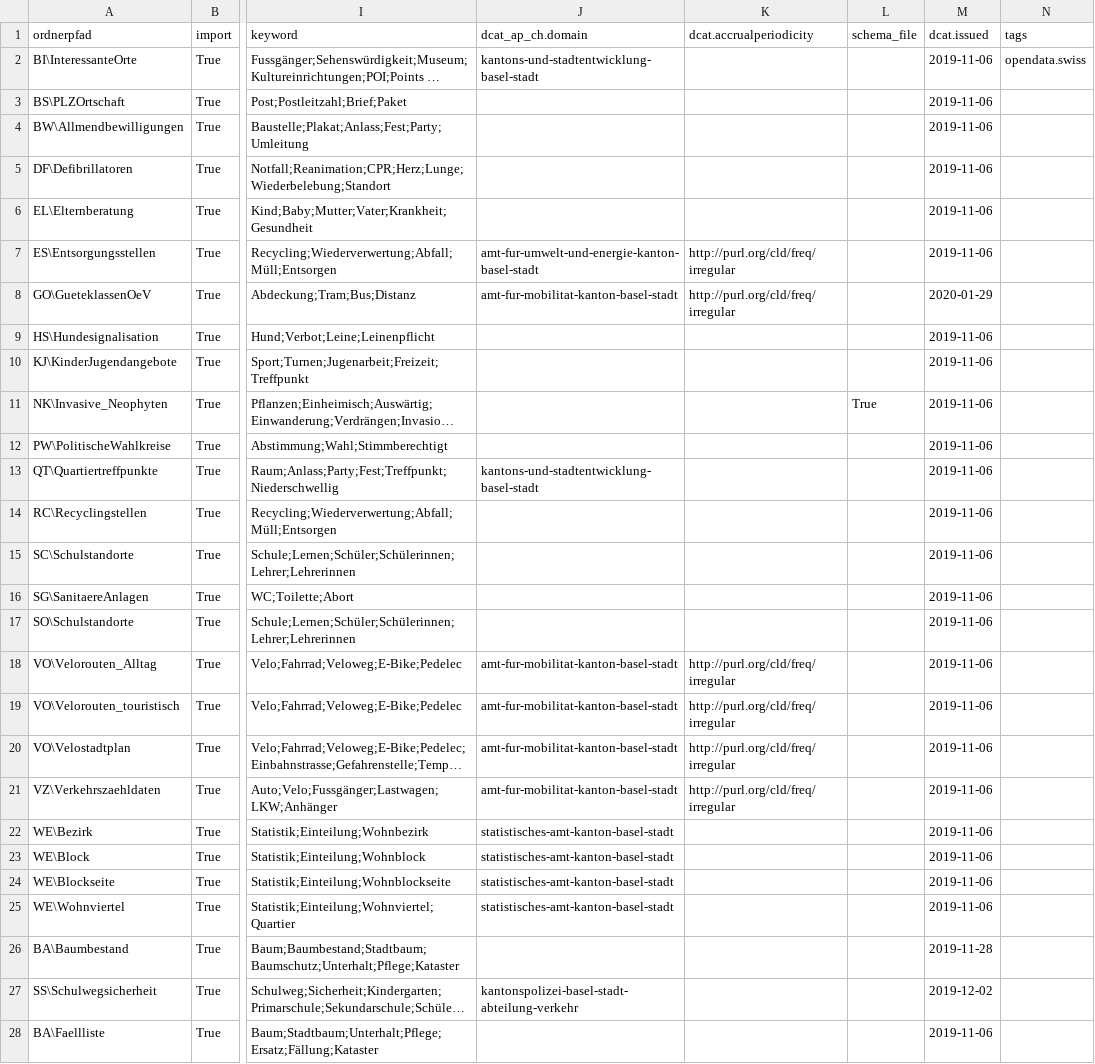
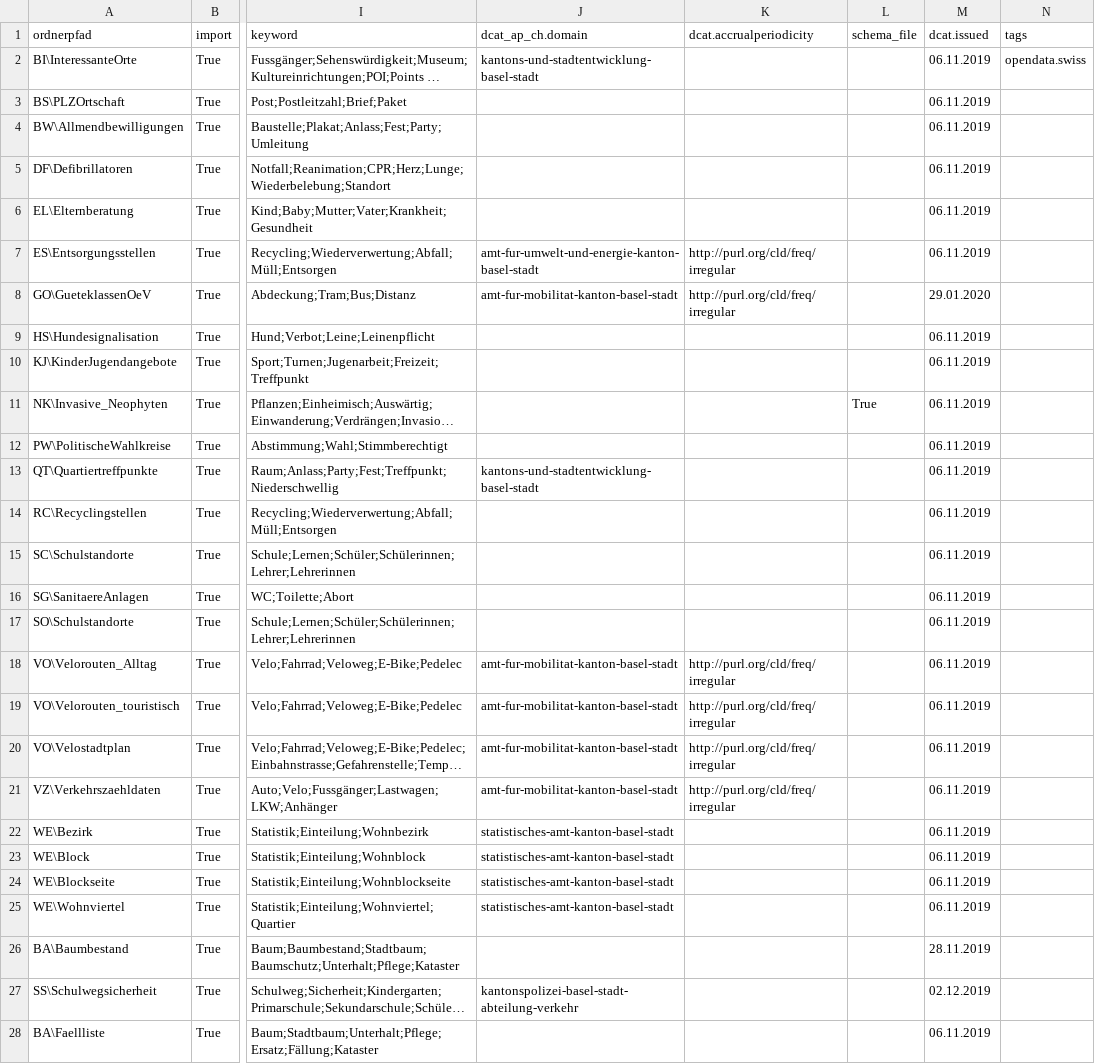
Before and after one commit to opendatabs/data-processing, a CSV file: gva_geodatenshop/Metadata.csv, drawn as a sheet; only a part is shown, gaps mark what is left out; long unchanged cells end in …; the diff covers the shown part only; the diff names each change by its address in the sheet, - before the commit and + after, or states it on an @@ line.

```diff
--- a/gva_geodatenshop/Metadata.csv
+++ b/gva_geodatenshop/Metadata.csv
-M2:M7 (dcat.issued): 2019-11-06
+M2:M7 (dcat.issued): 06.11.2019
-M8 (dcat.issued): 2020-01-29
+M8 (dcat.issued): 29.01.2020
-M9:M25 (dcat.issued): 2019-11-06
+M9:M25 (dcat.issued): 06.11.2019
-M26 (dcat.issued): 2019-11-28
+M26 (dcat.issued): 28.11.2019
-M27 (dcat.issued): 2019-12-02
+M27 (dcat.issued): 02.12.2019
-M28 (dcat.issued): 2019-11-06
+M28 (dcat.issued): 06.11.2019
```
Also changed, not shown: 11 edited cells elsewhere in this file.
